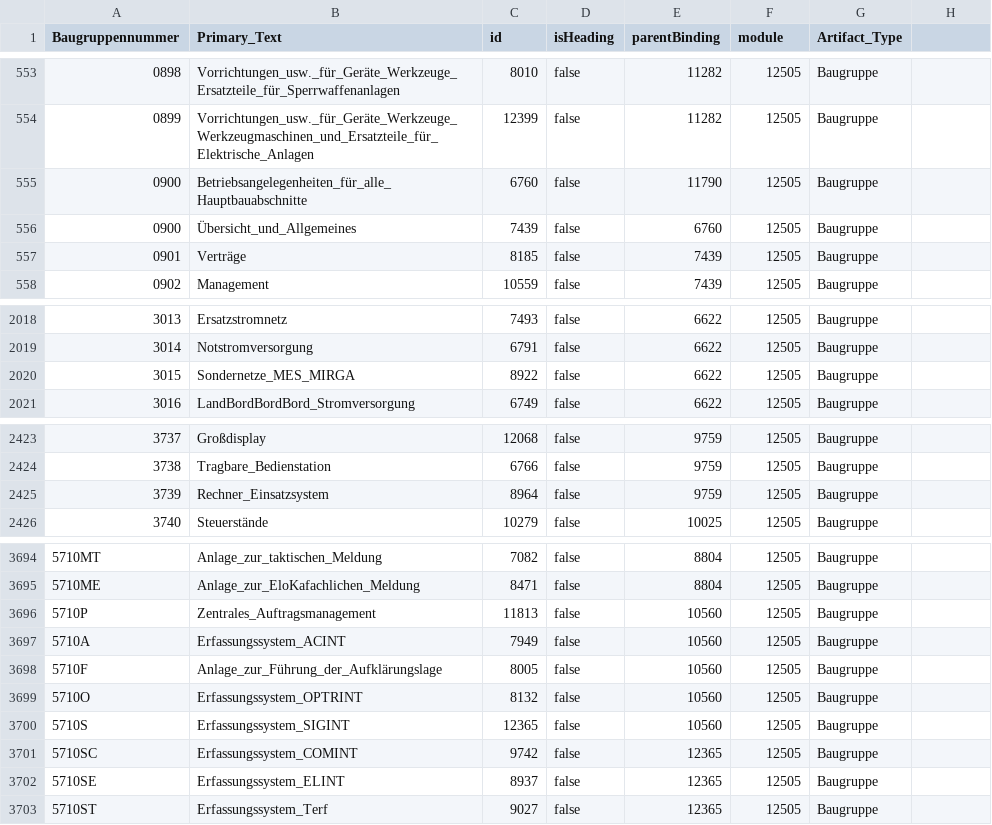
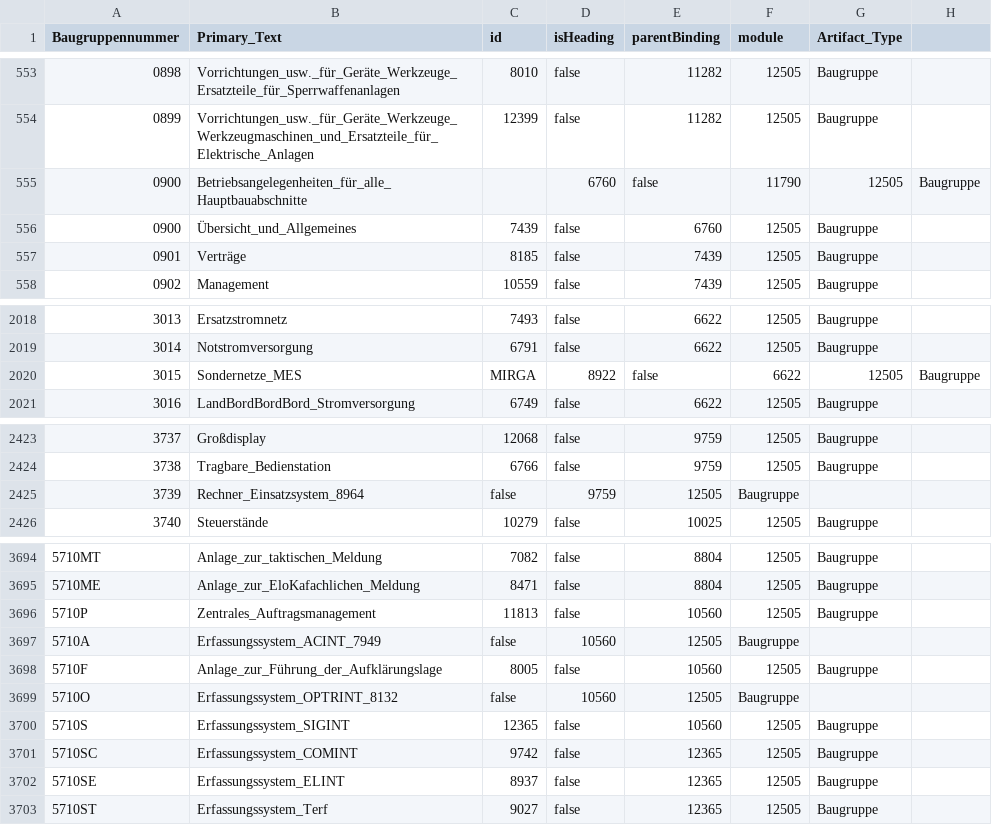
Before and after one commit to kecakmak/Rhp-import, a CSV file: export_dng.csv, drawn as a sheet; only a part is shown, gaps mark what is left out.

```diff
--- a/export_dng.csv
+++ b/export_dng.csv
@@ -554,3 +554,3 @@ Baugruppennummer,Primary_Text,id,isHeading,parentBinding,module,Artifact_Type
 0899,Vorrichtungen_usw._für_Geräte_Werkzeuge_Werkzeugmaschinen_und_Ersatzteile_für_Elektrische_Anlagen,12399,false,11282,12505,Baugruppe
-0900,Betriebsangelegenheiten_für_alle_Hauptbauabschnitte,6760,false,11790,12505,Baugruppe
+0900,Betriebsangelegenheiten_für_alle_Hauptbauabschnitte,,6760,false,11790,12505,Baugruppe
 0900,Übersicht_und_Allgemeines,7439,false,6760,12505,Baugruppe
@@ -2019,3 +2019,3 @@ Baugruppennummer,Primary_Text,id,isHeading,parentBinding,module,Artifact_Type
 3014,Notstromversorgung,6791,false,6622,12505,Baugruppe
-3015,Sondernetze_MES_MIRGA,8922,false,6622,12505,Baugruppe
+3015,Sondernetze_MES,MIRGA,8922,false,6622,12505,Baugruppe
 3016,LandBordBordBord_Stromversorgung,6749,false,6622,12505,Baugruppe
@@ -2424,3 +2424,3 @@ Baugruppennummer,Primary_Text,id,isHeading,parentBinding,module,Artifact_Type
 3738,Tragbare_Bedienstation,6766,false,9759,12505,Baugruppe
-3739,Rechner_Einsatzsystem,8964,false,9759,12505,Baugruppe
+3739,Rechner_Einsatzsystem_8964,false,9759,12505,Baugruppe
 3740,Steuerstände,10279,false,10025,12505,Baugruppe
@@ -3696,5 +3696,5 @@ Baugruppennummer,Primary_Text,id,isHeading,parentBinding,module,Artifact_Type
 5710P,Zentrales_Auftragsmanagement,11813,false,10560,12505,Baugruppe
-5710A,Erfassungssystem_ACINT,7949,false,10560,12505,Baugruppe
+5710A,Erfassungssystem_ACINT_7949,false,10560,12505,Baugruppe
 5710F,Anlage_zur_Führung_der_Aufklärungslage,8005,false,10560,12505,Baugruppe
-5710O,Erfassungssystem_OPTRINT,8132,false,10560,12505,Baugruppe
+5710O,Erfassungssystem_OPTRINT_8132,false,10560,12505,Baugruppe
 5710S,Erfassungssystem_SIGINT,12365,false,10560,12505,Baugruppe
```
Also changed, not shown: 3 other files.
